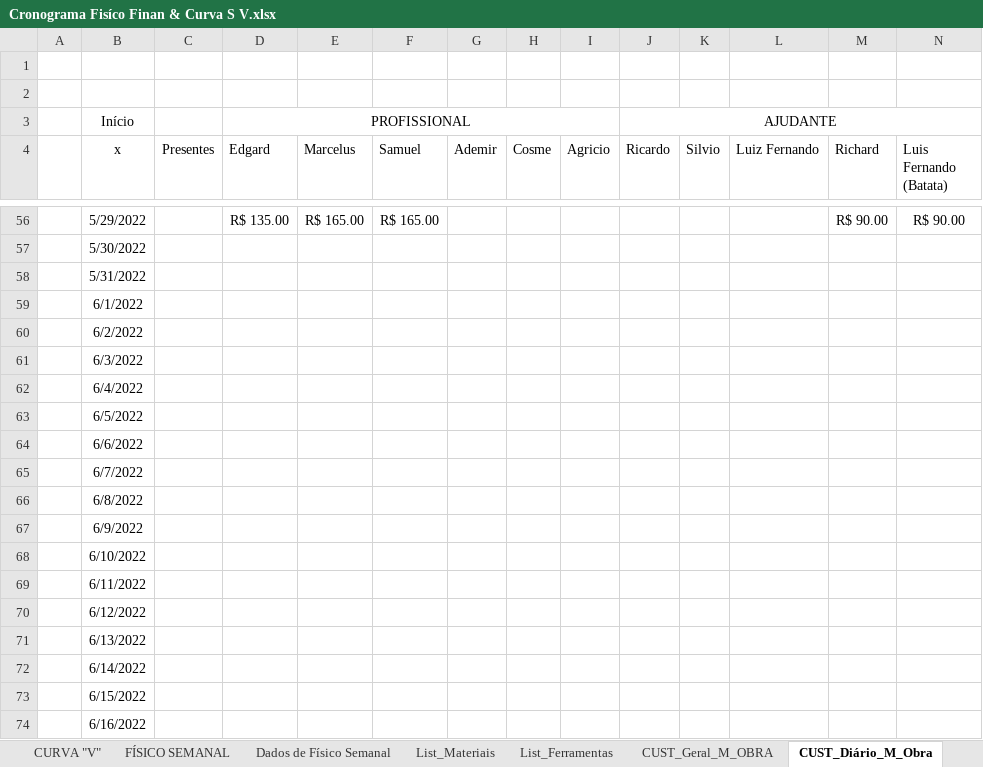
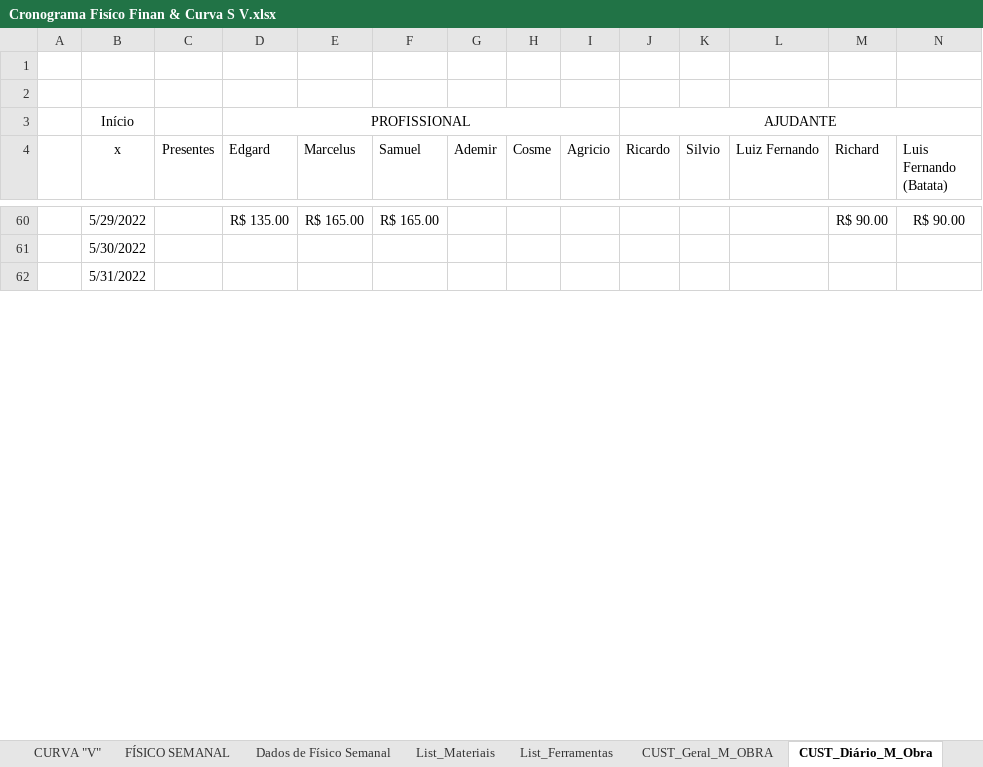
Before and after one commit to EdgardSancosta/Cronograma_Fisico_Financeiro, an Excel workbook: Cronograma Fisíco Finan & Curva S V.xlsx, sheet CUST_Diário_M_Obra, drawn as a sheet; only a part is shown, gaps mark what is left out; values as stored, in another font and other column widths than the file's, no borders; conditional formats not drawn; removed rows and columns are numbered as before the commit, all else as after; rows hold the shown columns only; the diff covers the shown part only; the diff names each change by its address in the sheet, - before the commit and + after, or states it on an @@ line.

Commit message:
Update Cronograma Fisíco Finan & Curva S V.xlsx

```diff
--- a/Cronograma Fisíco Finan & Curva S V.xlsx (sheet CUST_Diário_M_Obra)
+++ b/Cronograma Fisíco Finan & Curva S V.xlsx (sheet CUST_Diário_M_Obra)
-row 59:  | 6/1/2022
-row 60:  | 6/2/2022
-row 61:  | 6/3/2022
-row 62:  | 6/4/2022
-row 63:  | 6/5/2022
-row 64:  | 6/6/2022
-row 65:  | 6/7/2022
-row 66:  | 6/8/2022
-row 67:  | 6/9/2022
-row 68:  | 6/10/2022
-row 69:  | 6/11/2022
-row 70:  | 6/12/2022
-row 71:  | 6/13/2022
-row 72:  | 6/14/2022
-row 73:  | 6/15/2022
-row 74:  | 6/16/2022
```
Also changed, not shown: 5 added rows, 16 removed rows, 12 edited cells and cell formats elsewhere in this sheet, formulas that keep their value, charts or pictures.
